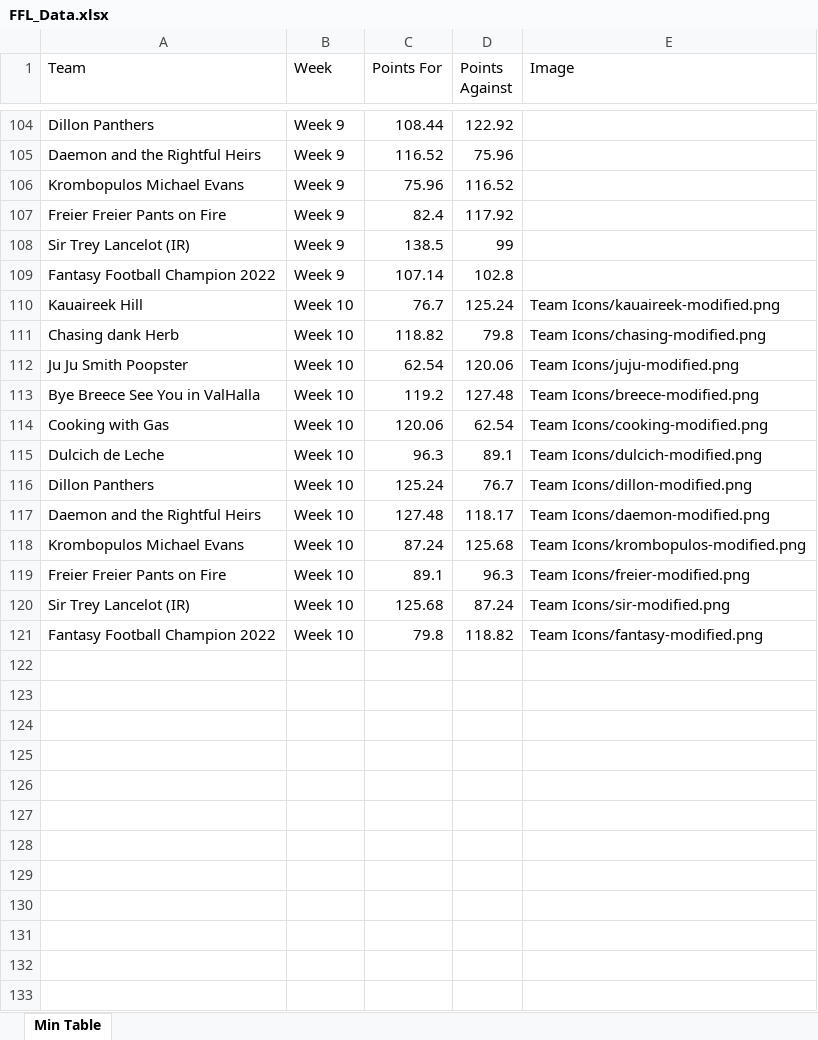
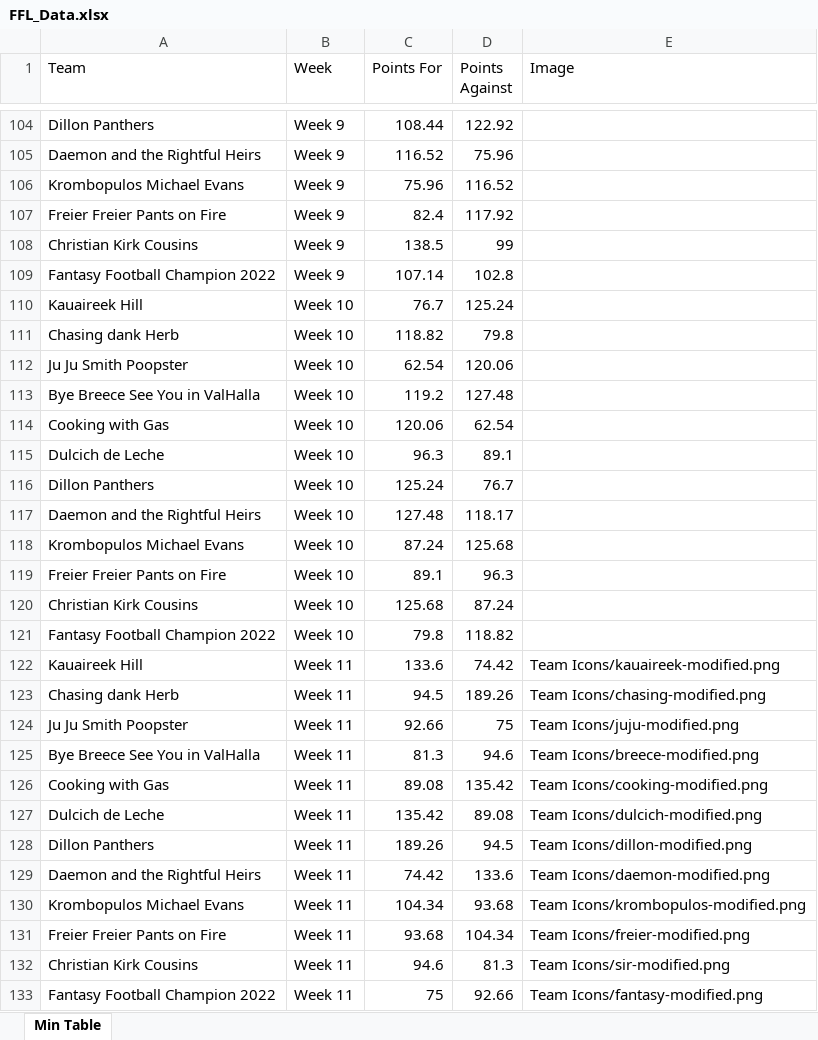
Before and after one commit to edenaxe/FFL-Dash, an Excel workbook: FFL_Data.xlsx, sheet Min Table, drawn as a sheet; only a part is shown, gaps mark what is left out; values as stored, in another font and other column widths than the file's, no borders; the diff covers the shown part only; the diff names each change by its address in the sheet, - before the commit and + after, or states it on an @@ line.

Commit message:
Week 11 updates

```diff
--- a/FFL_Data.xlsx (sheet Min Table)
+++ b/FFL_Data.xlsx (sheet Min Table)
-A108 (Team): Sir Trey Lancelot (IR)
+A108 (Team): Christian Kirk Cousins
-E110 (Image): Team Icons/kauaireek-modified.png
+E110 (Image): (empty)
-E111 (Image): Team Icons/chasing-modified.png
+E111 (Image): (empty)
-E112 (Image): Team Icons/juju-modified.png
+E112 (Image): (empty)
-E113 (Image): Team Icons/breece-modified.png
+E113 (Image): (empty)
-E114 (Image): Team Icons/cooking-modified.png
+E114 (Image): (empty)
-E115 (Image): Team Icons/dulcich-modified.png
+E115 (Image): (empty)
-E116 (Image): Team Icons/dillon-modified.png
+E116 (Image): (empty)
-E117 (Image): Team Icons/daemon-modified.png
+E117 (Image): (empty)
-E118 (Image): Team Icons/krombopulos-modified.png
+E118 (Image): (empty)
-E119 (Image): Team Icons/freier-modified.png
+E119 (Image): (empty)
-A120 (Team): Sir Trey Lancelot (IR)
+A120 (Team): Christian Kirk Cousins
-E120 (Image): Team Icons/sir-modified.png
+E120 (Image): (empty)
-E121 (Image): Team Icons/fantasy-modified.png
+E121 (Image): (empty)
+row 122: Kauaireek Hill | Week 11 | 133.6 | 74.42 | Team Icons/kauaireek-modified.png
+row 123: Chasing dank Herb | Week 11 | 94.5 | 189.26 | Team Icons/chasing-modified.png
+row 124: Ju Ju Smith Poopster | Week 11 | 92.66 | 75 | Team Icons/juju-modified.png
+row 125: Bye Breece See You in ValHalla | Week 11 | 81.3 | 94.6 | Team Icons/breece-modified.png
+row 126: Cooking with Gas | Week 11 | 89.08 | 135.42 | Team Icons/cooking-modified.png
+row 127: Dulcich de Leche | Week 11 | 135.42 | 89.08 | Team Icons/dulcich-modified.png
+row 128: Dillon Panthers | Week 11 | 189.26 | 94.5 | Team Icons/dillon-modified.png
+row 129: Daemon and the Rightful Heirs | Week 11 | 74.42 | 133.6 | Team Icons/daemon-modified.png
+row 130: Krombopulos Michael Evans | Week 11 | 104.34 | 93.68 | Team Icons/krombopulos-modified.png
+row 131: Freier Freier Pants on Fire | Week 11 | 93.68 | 104.34 | Team Icons/freier-modified.png
+row 132: Christian Kirk Cousins | Week 11 | 94.6 | 81.3 | Team Icons/sir-modified.png
+row 133: Fantasy Football Champion 2022 | Week 11 | 75 | 92.66 | Team Icons/fantasy-modified.png
```
Also changed, not shown: 8 edited cells elsewhere in this sheet.
